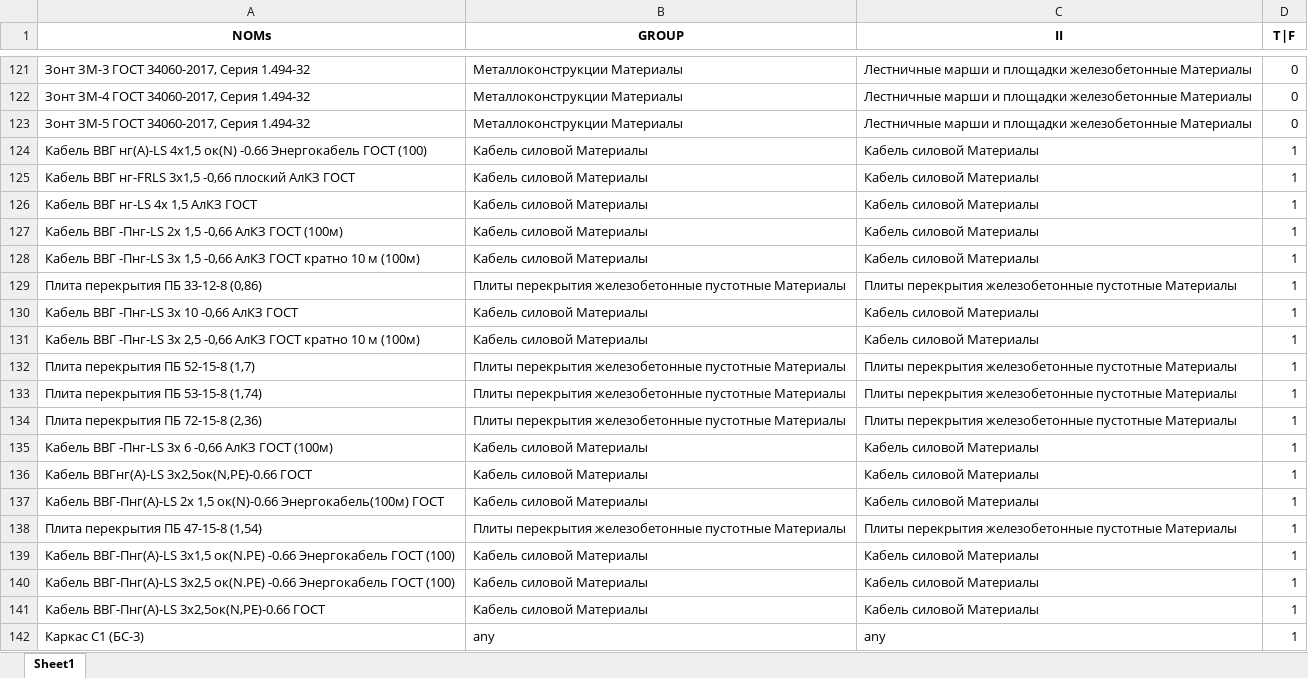
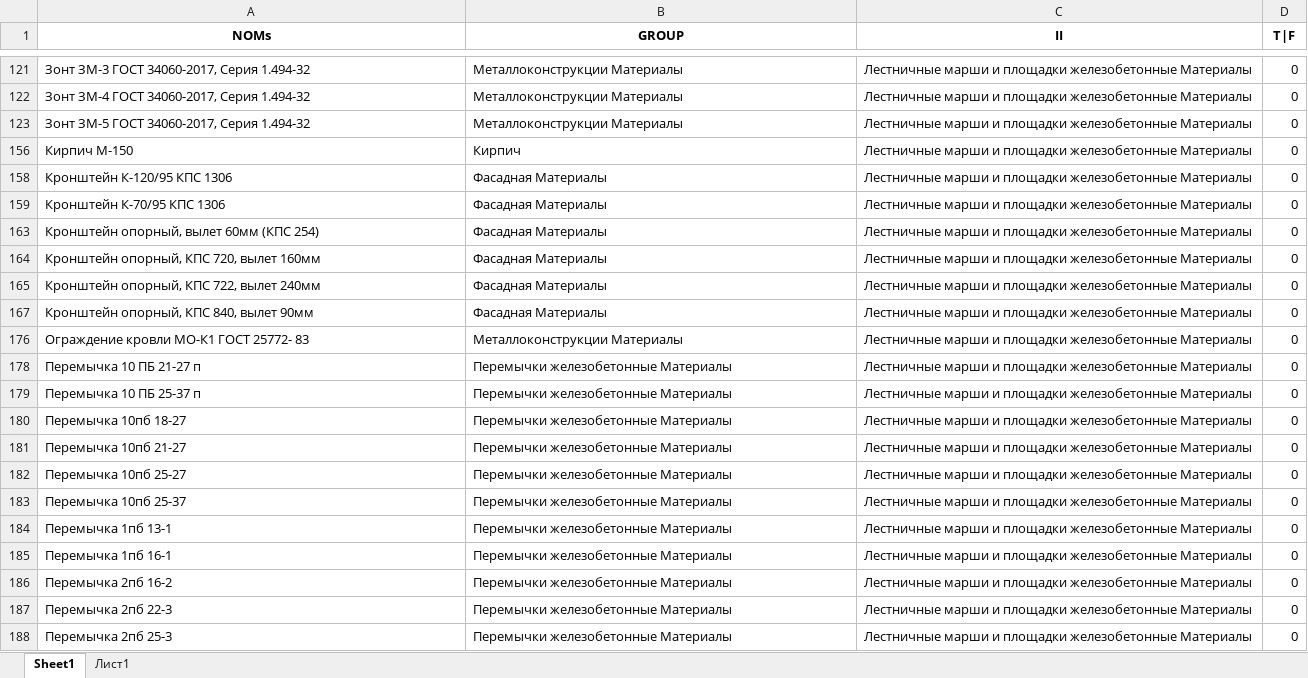
Before and after one commit to hub-datastep/demo-ml, an Excel workbook: output_test/Classifier_test-case_unistroi.xlsx, sheet Sheet1, drawn as a sheet; only a part is shown, gaps mark what is left out; the shorter side is filled out with more unchanged rows; values as stored, in another font and other column widths than the file's, no borders; the diff covers the shown part only; the diff names each change by its address in the sheet, - before the commit and + after, or states it on an @@ line.

```diff
--- a/output_test/Classifier_test-case_unistroi.xlsx (sheet Sheet1)
+++ b/output_test/Classifier_test-case_unistroi.xlsx (sheet Sheet1)
+sheet tab: Лист1
@@ row 124 hidden: Кабель ВВГ нг(А)-LS 4х1,5 ок(N) -0.66 Энергокабель ГОСТ (100) | Кабель силовой Материалы | Кабель силовой Материалы | 1 @@
@@ row 125 hidden: Кабель ВВГ нг-FRLS 3х1,5 -0,66 плоский АлКЗ ГОСТ | Кабель силовой Материалы | Кабель силовой Материалы | 1 @@
@@ row 126 hidden: Кабель ВВГ нг-LS 4х 1,5 АлКЗ ГОСТ | Кабель силовой Материалы | Кабель силовой Материалы | 1 @@
@@ row 127 hidden: Кабель ВВГ -Пнг-LS 2х 1,5 -0,66 АлКЗ ГОСТ (100м) | Кабель силовой Материалы | Кабель силовой Материалы | 1 @@
@@ row 128 hidden: Кабель ВВГ -Пнг-LS 3х 1,5 -0,66 АлКЗ ГОСТ кратно 10 м (100м) | Кабель силовой Материалы | Кабель силовой Материалы | 1 @@
@@ row 129 hidden: Плита перекрытия ПБ 33-12-8 (0,86) | Плиты перекрытия железобетонные пустотные Материалы | Плиты перекрытия железобетонные пустотные Материалы | 1 @@
@@ row 130 hidden: Кабель ВВГ -Пнг-LS 3х 10 -0,66 АлКЗ ГОСТ | Кабель силовой Материалы | Кабель силовой Материалы | 1 @@
@@ row 131 hidden: Кабель ВВГ -Пнг-LS 3х 2,5 -0,66 АлКЗ ГОСТ кратно 10 м (100м) | Кабель силовой Материалы | Кабель силовой Материалы | 1 @@
@@ row 132 hidden: Плита перекрытия ПБ 52-15-8 (1,7) | Плиты перекрытия железобетонные пустотные Материалы | Плиты перекрытия железобетонные пустотные Материалы | 1 @@
@@ row 133 hidden: Плита перекрытия ПБ 53-15-8 (1,74) | Плиты перекрытия железобетонные пустотные Материалы | Плиты перекрытия железобетонные пустотные Материалы | 1 @@
@@ row 134 hidden: Плита перекрытия ПБ 72-15-8 (2,36) | Плиты перекрытия железобетонные пустотные Материалы | Плиты перекрытия железобетонные пустотные Материалы | 1 @@
@@ row 135 hidden: Кабель ВВГ -Пнг-LS 3х 6 -0,66 АлКЗ ГОСТ (100м) | Кабель силовой Материалы | Кабель силовой Материалы | 1 @@
@@ row 136 hidden: Кабель ВВГнг(А)-LS 3х2,5ок(N,PE)-0.66 ГОСТ | Кабель силовой Материалы | Кабель силовой Материалы | 1 @@
@@ row 137 hidden: Кабель ВВГ-Пнг(А)-LS 2х 1,5 ок(N)-0.66 Энергокабель(100м) ГОСТ | Кабель силовой Материалы | Кабель силовой Материалы | 1 @@
@@ row 138 hidden: Плита перекрытия ПБ 47-15-8 (1,54) | Плиты перекрытия железобетонные пустотные Материалы | Плиты перекрытия железобетонные пустотные Материалы | 1 @@
@@ row 139 hidden: Кабель ВВГ-Пнг(А)-LS 3х1,5 ок(N.PE) -0.66 Энергокабель ГОСТ (100) | Кабель силовой Материалы | Кабель силовой Материалы | 1 @@
@@ row 140 hidden: Кабель ВВГ-Пнг(А)-LS 3х2,5 ок(N.PE) -0.66 Энергокабель ГОСТ (100) | Кабель силовой Материалы | Кабель силовой Материалы | 1 @@
@@ row 141 hidden: Кабель ВВГ-Пнг(А)-LS 3х2,5ок(N,PE)-0.66 ГОСТ | Кабель силовой Материалы | Кабель силовой Материалы | 1 @@
@@ row 142 hidden: Каркас С1 (БС-3) | any | any | 1 @@
```
Also changed, not shown: 131 hidden or unhidden rows elsewhere in this sheet, 5 other files.
